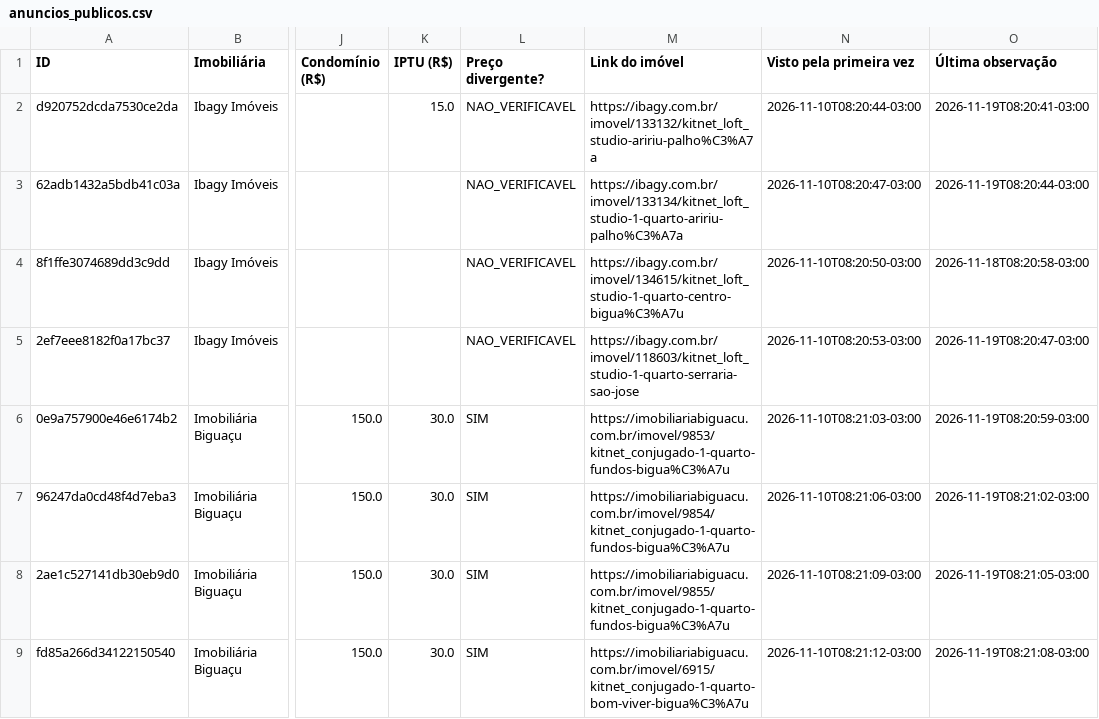
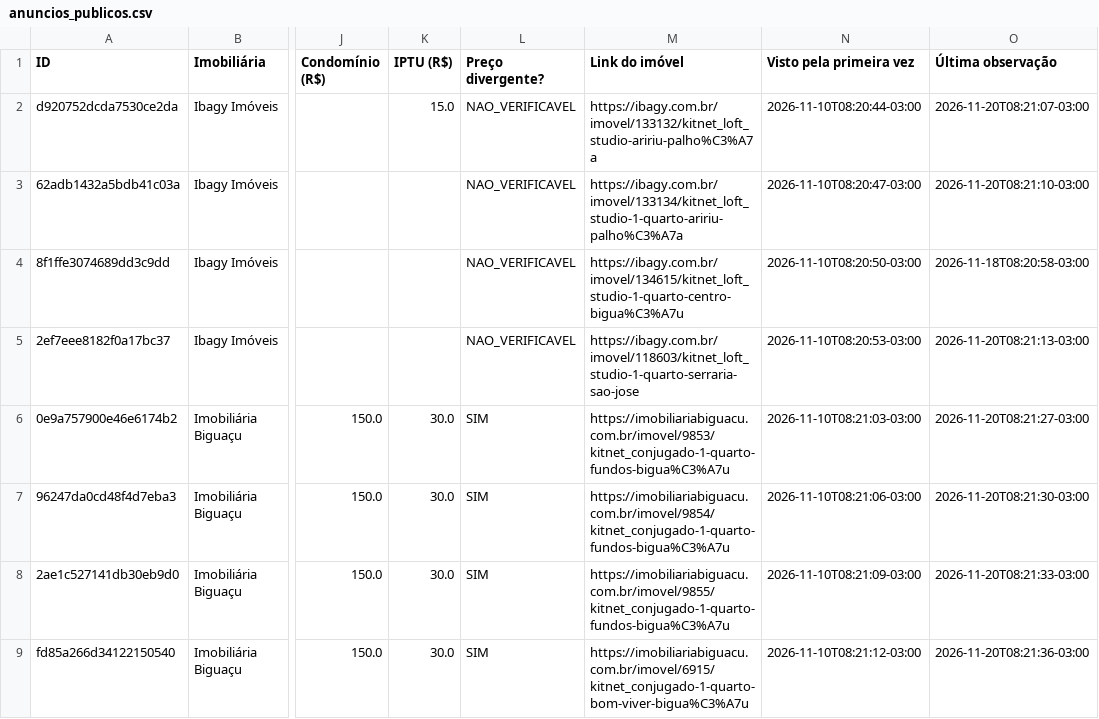
Before and after one commit to matheusoption-bit/aluguel_fpolis, a CSV file: dados_publicos/anuncios_publicos.csv, drawn as a sheet; only a part is shown, gaps mark what is left out; the diff covers the shown part only; the diff names each change by its address in the sheet, - before the commit and + after, or states it on an @@ line.

```diff
--- a/dados_publicos/anuncios_publicos.csv
+++ b/dados_publicos/anuncios_publicos.csv
-O2 (Última observação): 2026-11-19T08:20:41-03:00
+O2 (Última observação): 2026-11-20T08:21:07-03:00
-O3 (Última observação): 2026-11-19T08:20:44-03:00
+O3 (Última observação): 2026-11-20T08:21:10-03:00
-O5 (Última observação): 2026-11-19T08:20:47-03:00
+O5 (Última observação): 2026-11-20T08:21:13-03:00
-O6 (Última observação): 2026-11-19T08:20:59-03:00
+O6 (Última observação): 2026-11-20T08:21:27-03:00
-O7 (Última observação): 2026-11-19T08:21:02-03:00
+O7 (Última observação): 2026-11-20T08:21:30-03:00
-O8 (Última observação): 2026-11-19T08:21:05-03:00
+O8 (Última observação): 2026-11-20T08:21:33-03:00
-O9 (Última observação): 2026-11-19T08:21:08-03:00
+O9 (Última observação): 2026-11-20T08:21:36-03:00
```
Also changed, not shown: 1 added row and 4 edited cells elsewhere in this file, dados_publicos/status_fontes.csv.
